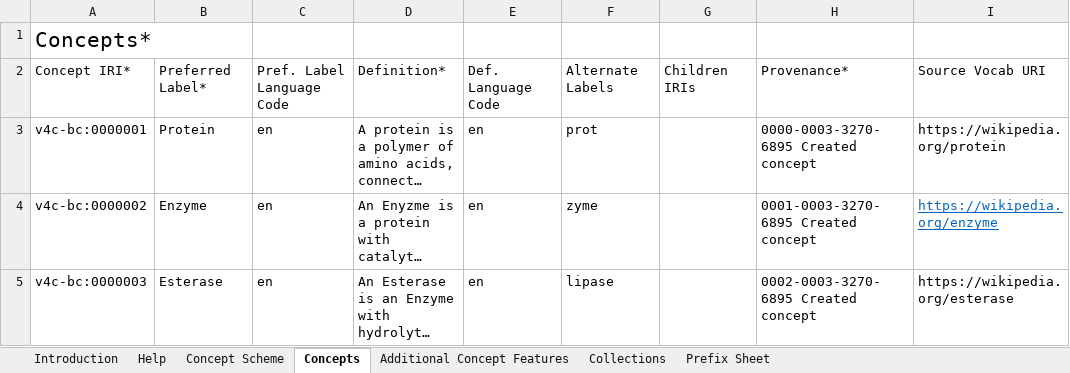
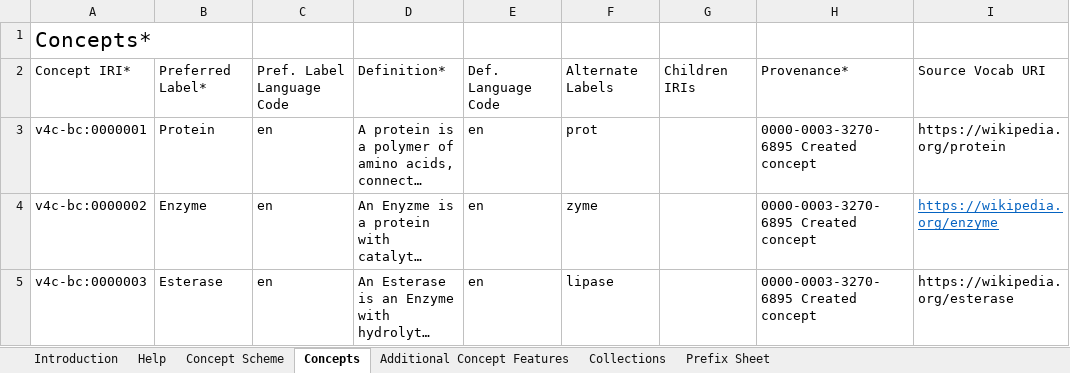
Before and after one commit to nfdi4cat/voc4cat-playground, an Excel workbook: inbox-excel-vocabs/biocatalysis_demo.xlsx, sheet Concepts, drawn as a sheet; long unchanged cells end in …; values as stored, in another font and other column widths than the file's, no borders; table styles not drawn; the diff names each change by its address in the sheet, - before the commit and + after, or states it on an @@ line.

Commit message:
fix: Provenance ORCID fixed

```diff
--- a/inbox-excel-vocabs/biocatalysis_demo.xlsx (sheet Concepts)
+++ b/inbox-excel-vocabs/biocatalysis_demo.xlsx (sheet Concepts)
-H4: 0001-0003-3270-6895 Created concept
+H4: 0000-0003-3270-6895 Created concept
-H5: 0002-0003-3270-6895 Created concept
+H5: 0000-0003-3270-6895 Created concept
```
Also changed, not shown: charts or pictures.
